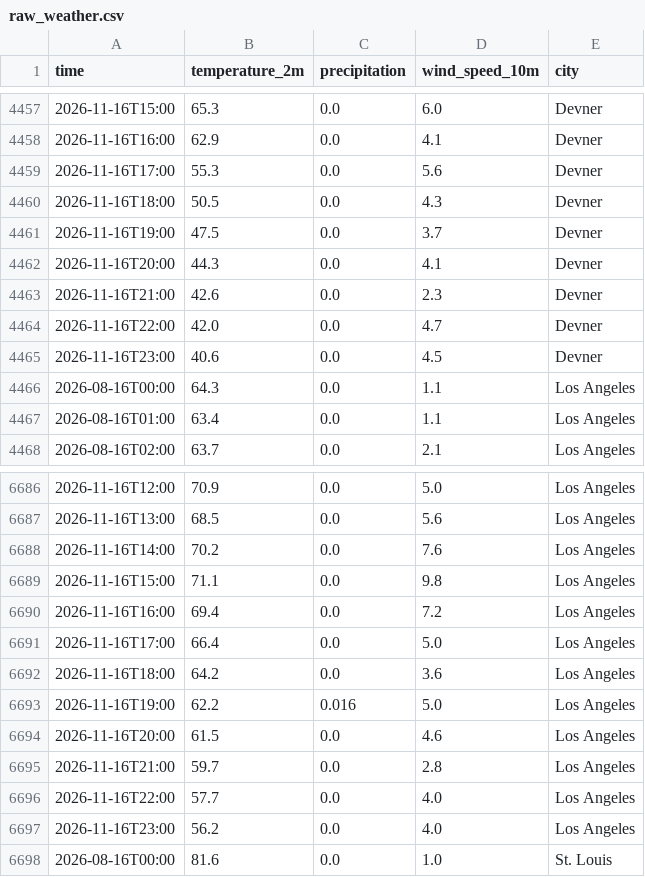
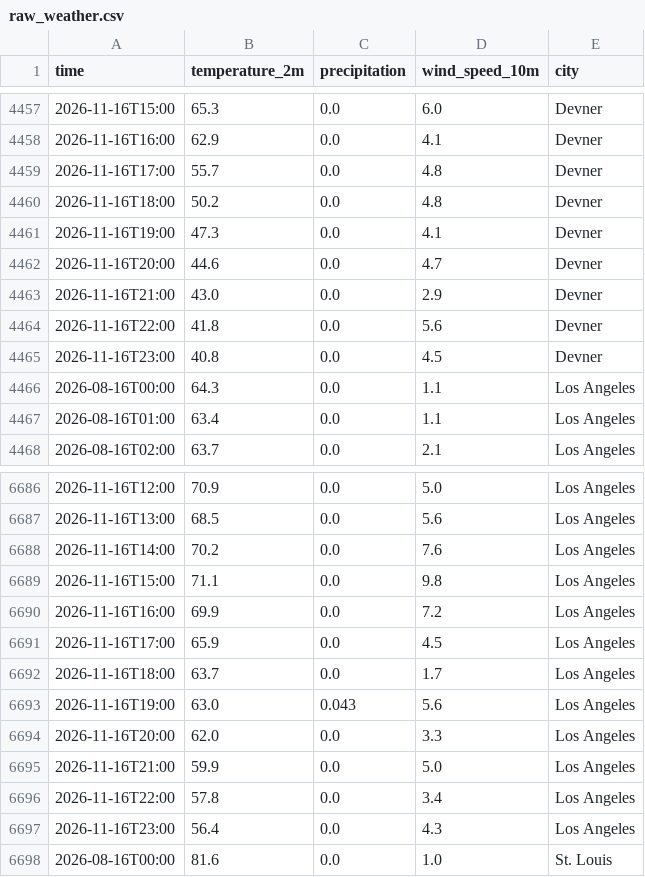
Before and after one commit to rebeccaccoronado-tech/weather-air-pipeline, a CSV file: data/raw_weather.csv, drawn as a sheet; only a part is shown, gaps mark what is left out; the diff covers the shown part only.

Commit message:
Cleaned and transformed data

```diff
--- a/data/raw_weather.csv
+++ b/data/raw_weather.csv
@@ -4458,9 +4458,9 @@ time,temperature_2m,precipitation,wind_speed_10m,city
 2026-11-16T16:00,62.9,0.0,4.1,Devner
-2026-11-16T17:00,55.3,0.0,5.6,Devner
-2026-11-16T18:00,50.5,0.0,4.3,Devner
-2026-11-16T19:00,47.5,0.0,3.7,Devner
-2026-11-16T20:00,44.3,0.0,4.1,Devner
-2026-11-16T21:00,42.6,0.0,2.3,Devner
-2026-11-16T22:00,42.0,0.0,4.7,Devner
-2026-11-16T23:00,40.6,0.0,4.5,Devner
+2026-11-16T17:00,55.7,0.0,4.8,Devner
+2026-11-16T18:00,50.2,0.0,4.8,Devner
+2026-11-16T19:00,47.3,0.0,4.1,Devner
+2026-11-16T20:00,44.6,0.0,4.7,Devner
+2026-11-16T21:00,43.0,0.0,2.9,Devner
+2026-11-16T22:00,41.8,0.0,5.6,Devner
+2026-11-16T23:00,40.8,0.0,4.5,Devner
 2026-08-16T00:00,64.3,0.0,1.1,Los Angeles
@@ -6689,10 +6689,10 @@ time,temperature_2m,precipitation,wind_speed_10m,city
 2026-11-16T15:00,71.1,0.0,9.8,Los Angeles
-2026-11-16T16:00,69.4,0.0,7.2,Los Angeles
-2026-11-16T17:00,66.4,0.0,5.0,Los Angeles
-2026-11-16T18:00,64.2,0.0,3.6,Los Angeles
-2026-11-16T19:00,62.2,0.016,5.0,Los Angeles
-2026-11-16T20:00,61.5,0.0,4.6,Los Angeles
-2026-11-16T21:00,59.7,0.0,2.8,Los Angeles
-2026-11-16T22:00,57.7,0.0,4.0,Los Angeles
-2026-11-16T23:00,56.2,0.0,4.0,Los Angeles
+2026-11-16T16:00,69.9,0.0,7.2,Los Angeles
+2026-11-16T17:00,65.9,0.0,4.5,Los Angeles
+2026-11-16T18:00,63.7,0.0,1.7,Los Angeles
+2026-11-16T19:00,63.0,0.043,5.6,Los Angeles
+2026-11-16T20:00,62.0,0.0,3.3,Los Angeles
+2026-11-16T21:00,59.9,0.0,5.0,Los Angeles
+2026-11-16T22:00,57.8,0.0,3.4,Los Angeles
+2026-11-16T23:00,56.4,0.0,4.3,Los Angeles
 2026-08-16T00:00,81.6,0.0,1.0,St. Louis
```
Also changed, not shown: 24 edited cells elsewhere in this file, 1 other file.
